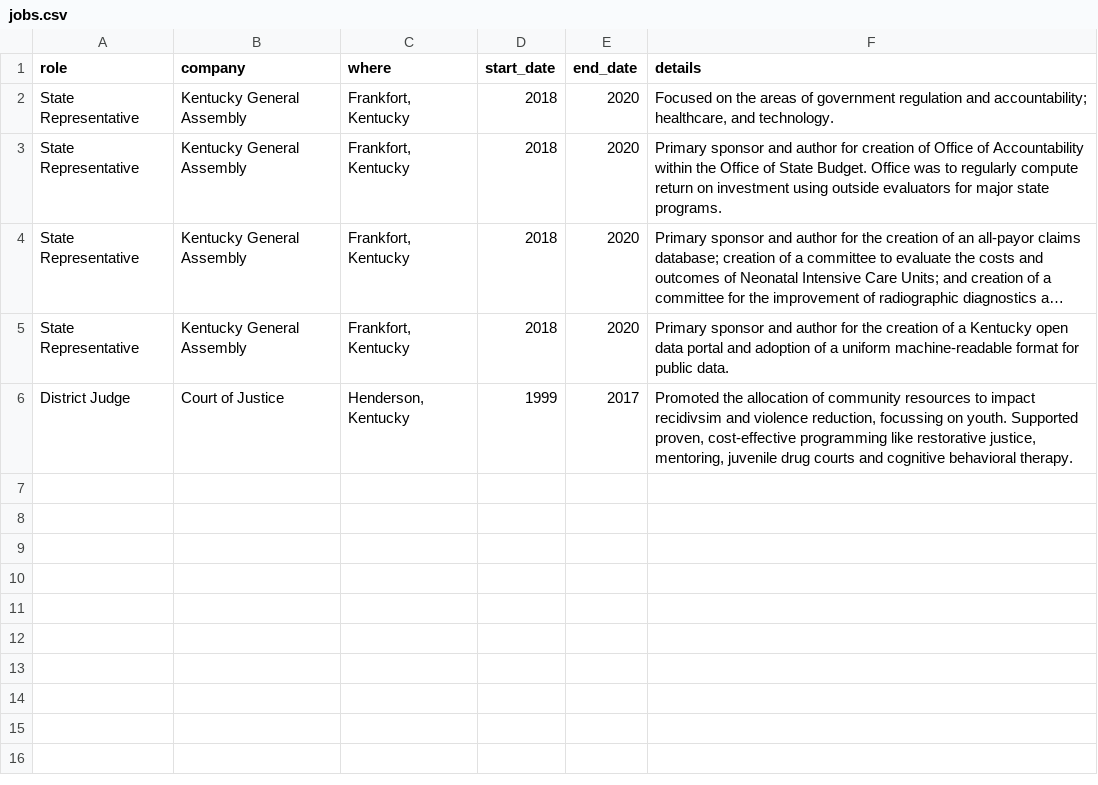
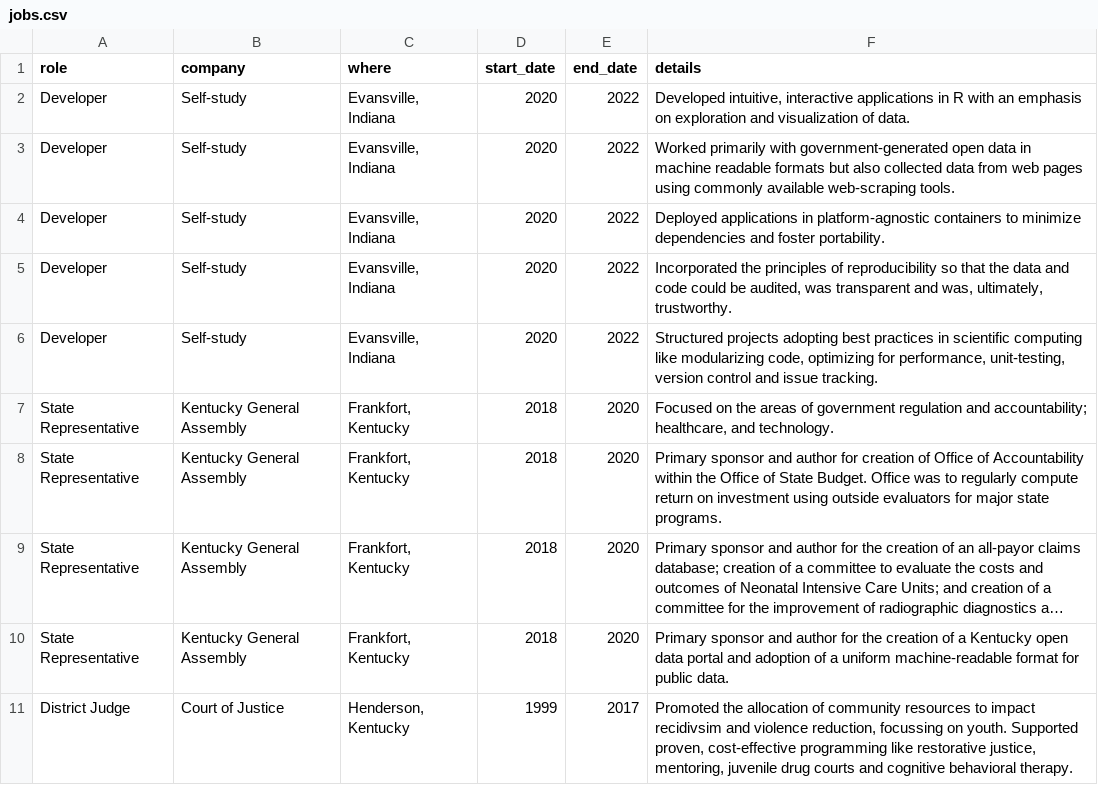
Before and after one commit to RobWiederstein/cv, a CSV file: data/jobs.csv, drawn as a sheet; long unchanged cells end in …; the diff names each change by its address in the sheet, - before the commit and + after, or states it on an @@ line.

Commit message:
add recent jobs

```diff
--- a/data/jobs.csv
+++ b/data/jobs.csv
+row 2: Developer | Self-study | Evansville, Indiana | 2020 | 2022 | Developed intuitive, interactive applications in R with an emphasis on exploration and visualization of data.
+row 3: Developer | Self-study | Evansville, Indiana | 2020 | 2022 | Worked primarily with government-generated open data in machine readable formats but also collected data from web pages using commonly available web-scraping tools.
+row 4: Developer | Self-study | Evansville, Indiana | 2020 | 2022 | Deployed applications in platform-agnostic containers to minimize dependencies and foster portability.
+row 5: Developer | Self-study | Evansville, Indiana | 2020 | 2022 | Incorporated the principles of reproducibility so that the data and code could be audited, was transparent and was, ultimately, trustworthy.
+row 6: Developer | Self-study | Evansville, Indiana | 2020 | 2022 | Structured projects adopting best practices in scientific computing like modularizing code, optimizing for performance, unit-testing, version control and issue tracking.
```
